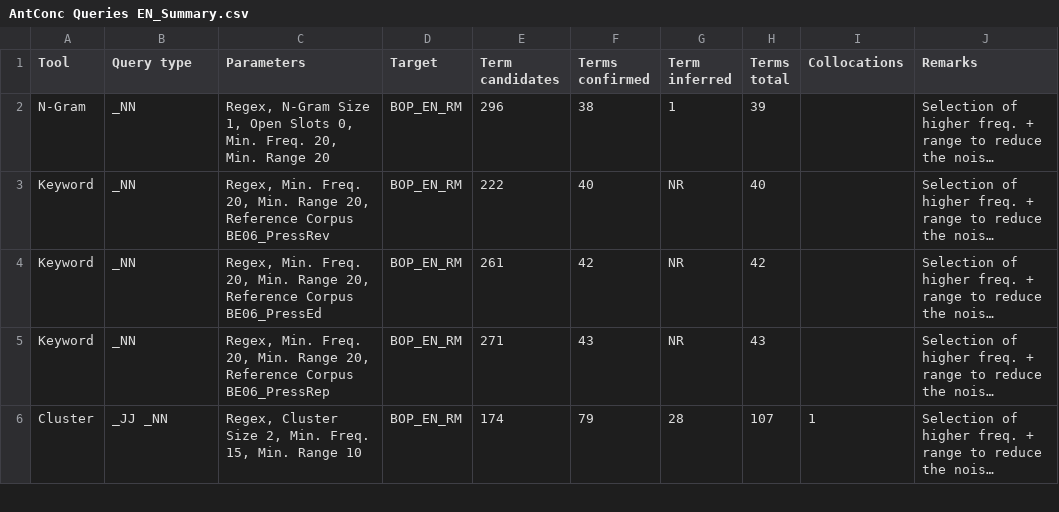
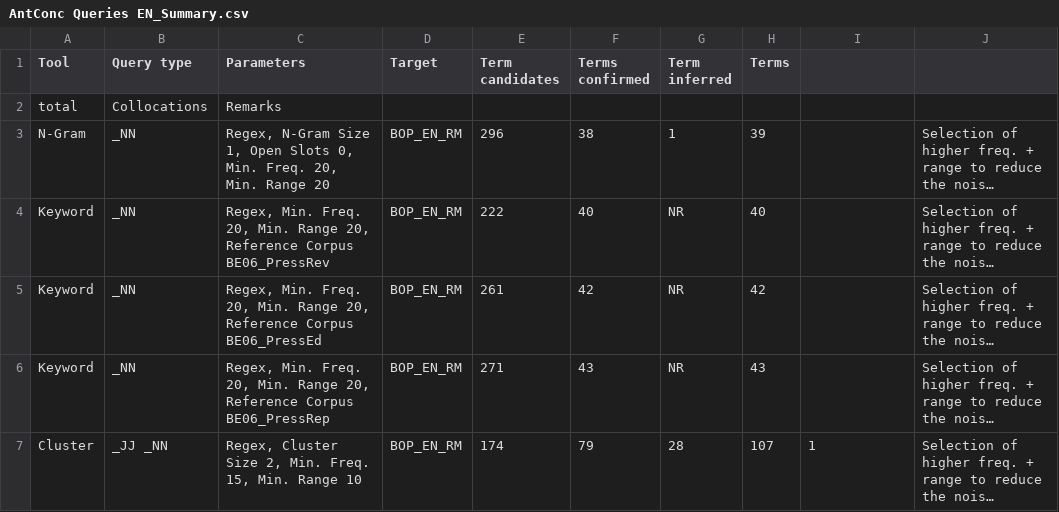
Before and after one commit to SCarsenty/Ontology-based-terminology-of-the-BOP, a CSV file: Corpus/Queries on English corpus/AntConc Queries EN_Summary.csv, drawn as a sheet; only a part is shown; long unchanged cells end in …; ↵ is a line break in a cell; the diff names each change by its address in the sheet, - before the commit and + after, or states it on an @@ line.

Commit message:
Update AntConc Queries EN_Summary.csv

```diff
--- a/Corpus/Queries on English corpus/AntConc Queries EN_Summary.csv
+++ b/Corpus/Queries on English corpus/AntConc Queries EN_Summary.csv
-H1: Terms ↵ total
+H1: Terms
-I1: Collocations
+I1: (empty)
-J1: Remarks
+J1: (empty)
+row 2: total | Collocations | Remarks
```
